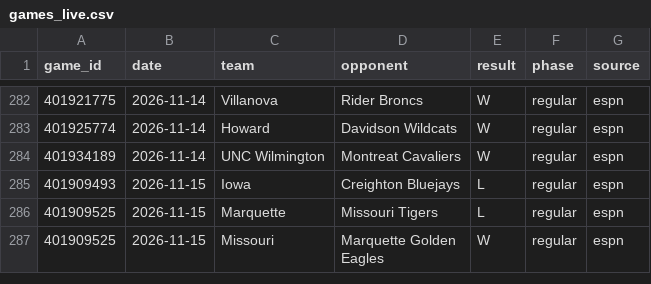
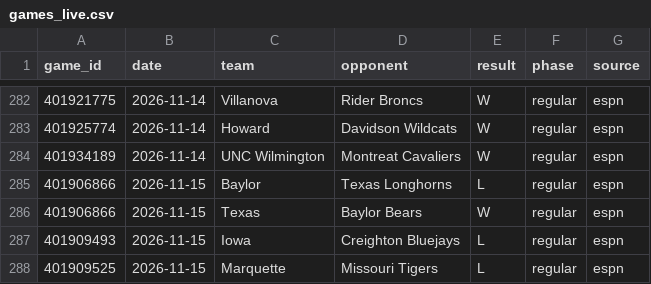
Before and after one commit to tmassa1/cbb-draft-league, a CSV file: data/games_live.csv, drawn as a sheet; only a part is shown, gaps mark what is left out; the shorter side is filled out with more unchanged rows; the diff names each change by its address in the sheet, - before the commit and + after, or states it on an @@ line.

```diff
--- a/data/games_live.csv
+++ b/data/games_live.csv
+row 285: 401906866 | 2026-11-15 | Baylor | Texas Longhorns | L | regular | espn
+row 286: 401906866 | 2026-11-15 | Texas | Baylor Bears | W | regular | espn
```
Also changed, not shown: data/upcoming_games.csv.
